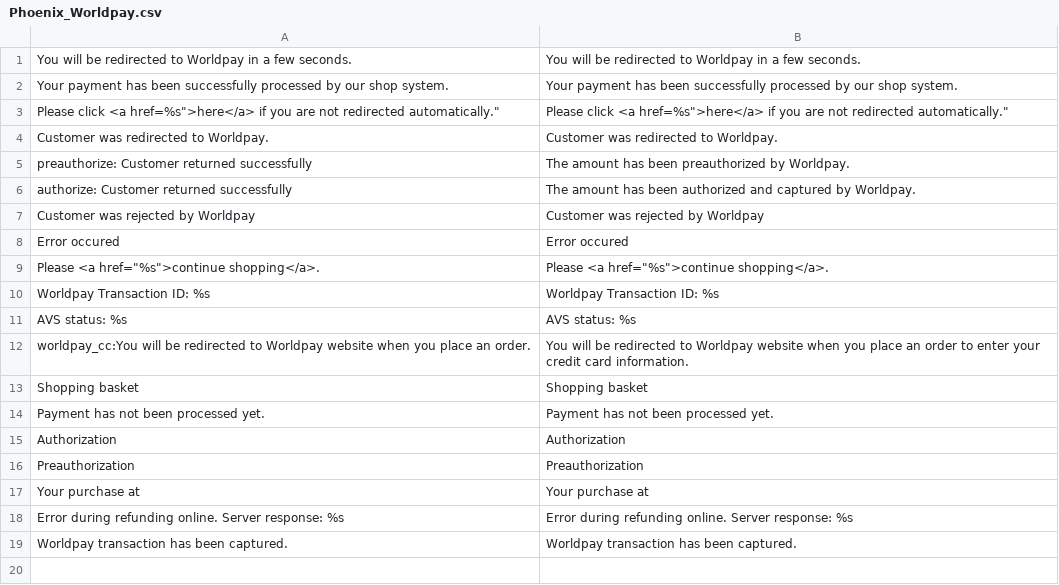
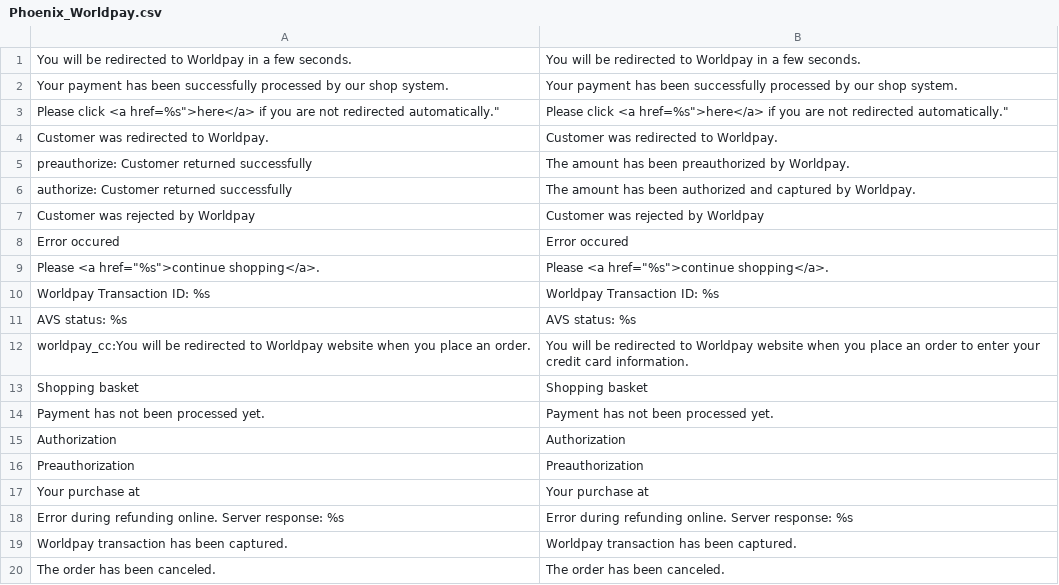
Before and after one commit to OpenMageModuleFostering/phoenix_worldpay, a CSV file: app/locale/en_US/Phoenix_Worldpay.csv, drawn as a sheet; the diff names each change by its address in the sheet, - before the commit and + after, or states it on an @@ line.

```diff
--- a/app/locale/en_US/Phoenix_Worldpay.csv
+++ b/app/locale/en_US/Phoenix_Worldpay.csv
+row 20: The order has been canceled. | The order has been canceled.
```
Also changed, not shown: app/locale/de_DE/Phoenix_Worldpay.csv, 5 other files.
